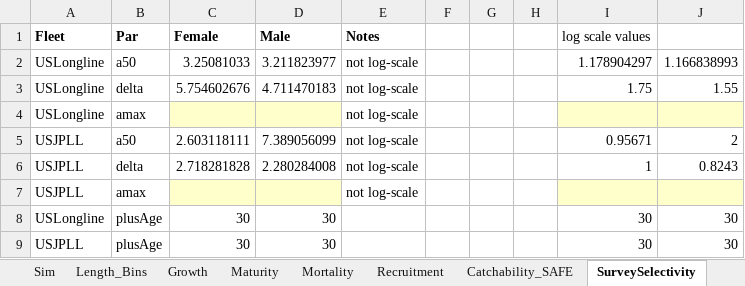
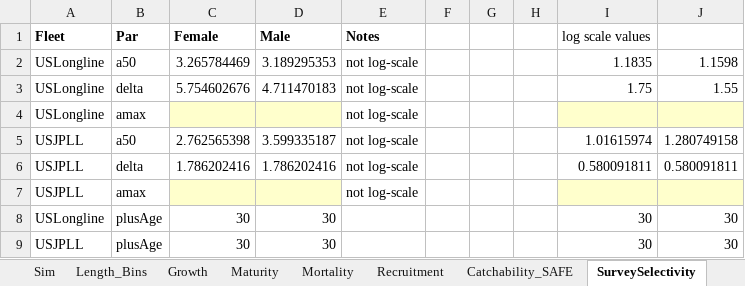
Before and after one commit to khfenske/Sablefish_ApportionmentStrategies, an Excel workbook: data/Sablefish_Input.xlsx, sheet SurveySelectivity, drawn as a sheet; values as stored, in another font and other column widths than the file's, no borders; the diff names each change by its address in the sheet, - before the commit and + after, or states it on an @@ line.

```diff
--- a/data/Sablefish_Input.xlsx (sheet SurveySelectivity)
+++ b/data/Sablefish_Input.xlsx (sheet SurveySelectivity)
-C2 (Female): 3.25081033
+C2 (Female): 3.265784469
-D2 (Male): 3.211823977
+D2 (Male): 3.189295353
-I2 (log scale values): 1.178904297
+I2 (log scale values): 1.1835
-J2: 1.166838993
+J2: 1.1598
-C5 (Female): 2.603118111
+C5 (Female): 2.762565398
-D5 (Male): 7.389056099
+D5 (Male): 3.599335187
-I5 (log scale values): 0.95671
+I5 (log scale values): 1.01615974
-J5: 2
+J5: 1.280749158
-C6 (Female): 2.718281828
+C6 (Female): 1.786202416
-D6 (Male): 2.280284008
+D6 (Male): 1.786202416
-I6 (log scale values): 1
+I6 (log scale values): 0.580091811
-J6: 0.8243
+J6: 0.580091811
```
Also changed, not shown: sheet FisherySelectivity, sheet Sim, 3 other files.
